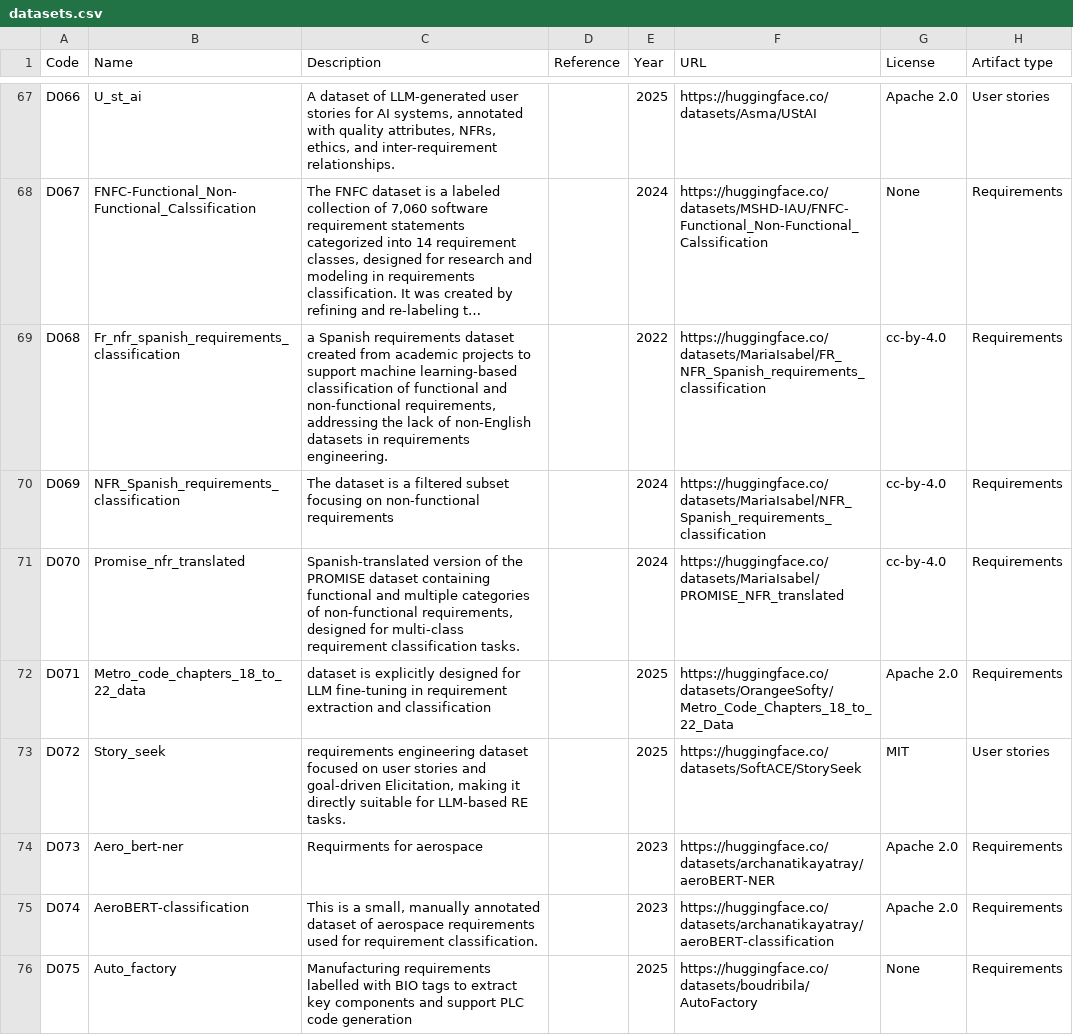
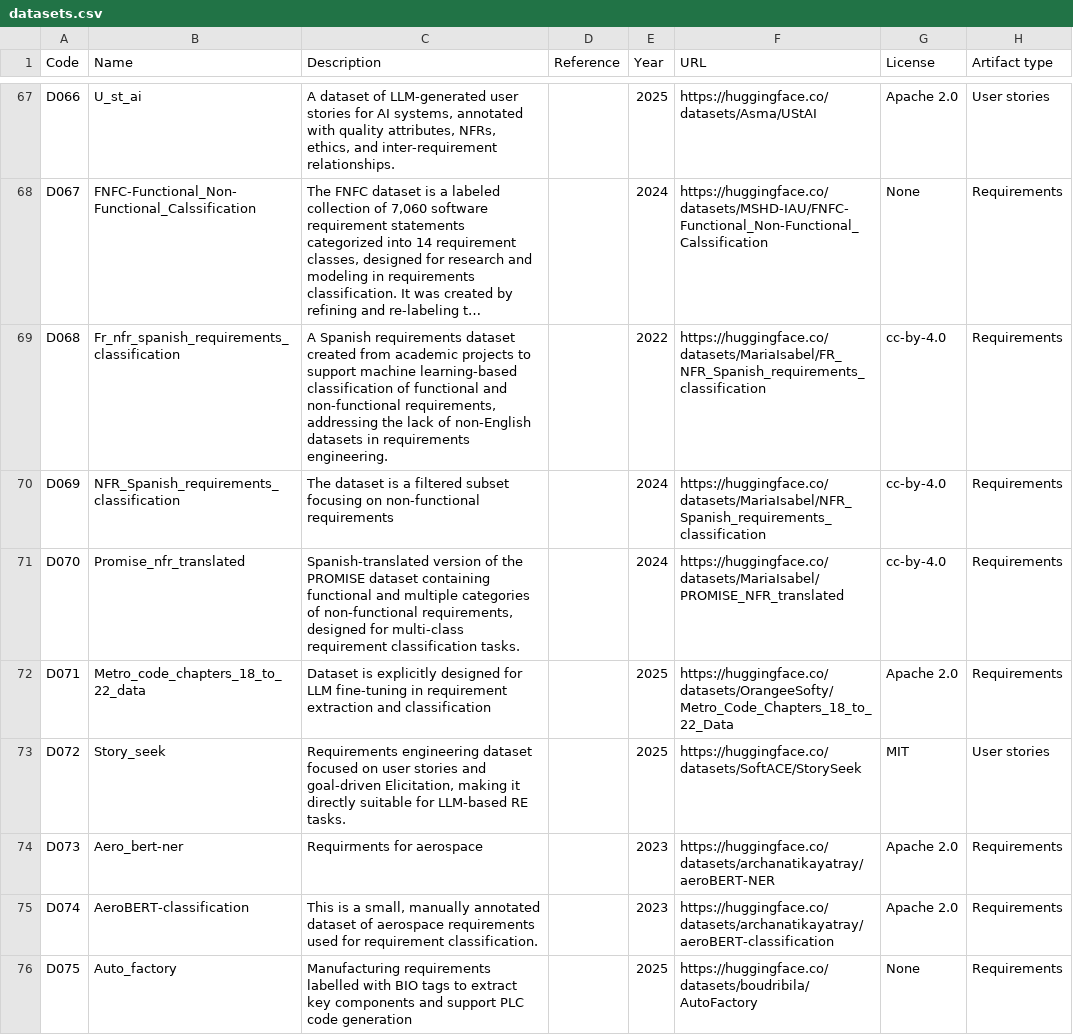
Before and after one commit to nlp4se/LLM4RE-Datasets, a CSV file: data/datasets.csv, drawn as a sheet; only a part is shown, gaps mark what is left out; long unchanged cells end in …; the diff covers the shown part only; the diff names each change by its address in the sheet, - before the commit and + after, or states it on an @@ line.

Commit message:
Update datasets in datasets.csv with new entries

```diff
--- a/data/datasets.csv
+++ b/data/datasets.csv
-C69 (Description): a Spanish requirements…
+C69 (Description): A Spanish requirements…
-C72 (Description): dataset is explicitly…
+C72 (Description): Dataset is explicitly…
-C73 (Description): requirements engineering dataset…
+C73 (Description): Requirements engineering dataset…
```
Also changed, not shown: 3 edited cells elsewhere in this file.
